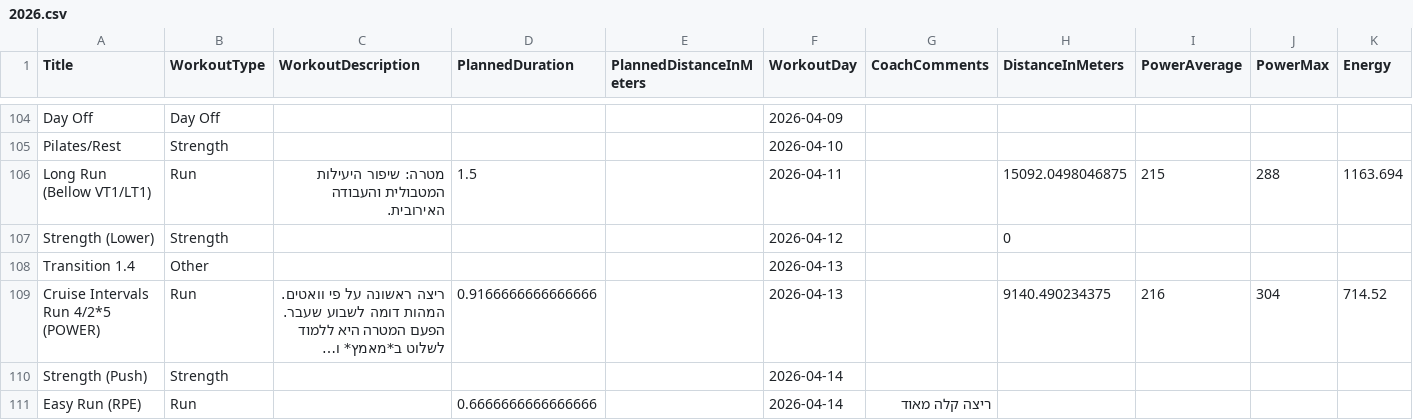
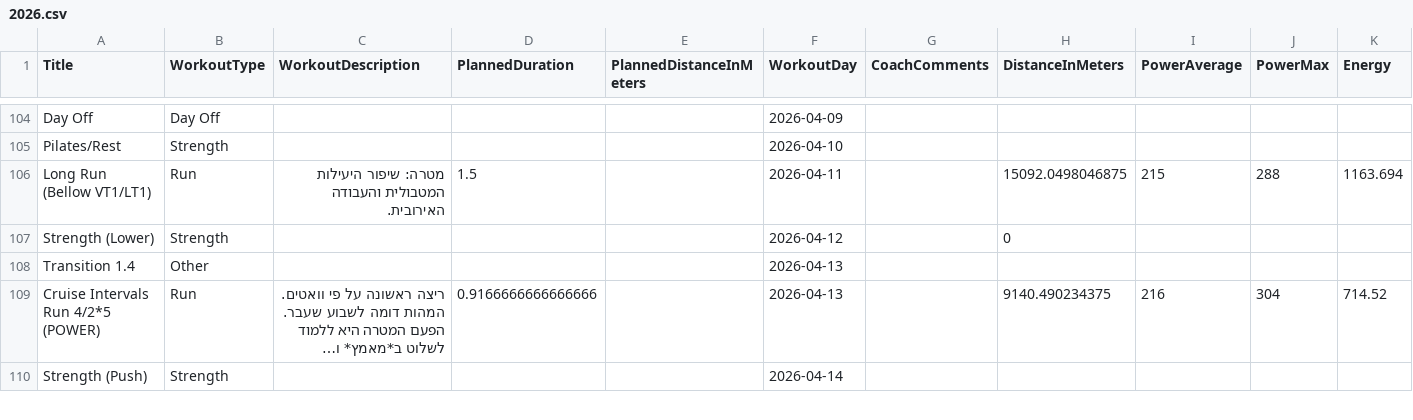
Before and after one commit to AvielBitton/linktree, a CSV file: public/data/aviel/2026.csv, drawn as a sheet; only a part is shown, gaps mark what is left out; long unchanged cells end in …; removed rows and columns are numbered as before the commit, all else as after; rows hold the shown columns only; the diff covers the shown part only; the diff names each change by its address in the sheet, - before the commit and + after, or states it on an @@ line.

```diff
--- a/public/data/aviel/2026.csv
+++ b/public/data/aviel/2026.csv
-row 111: Easy Run (RPE) | Run |  | 0.6666666666666666 |  | 2026-04-14 | ריצה קלה מאוד
```
Also changed, not shown: 1 added row elsewhere in this file, 1 other file.
